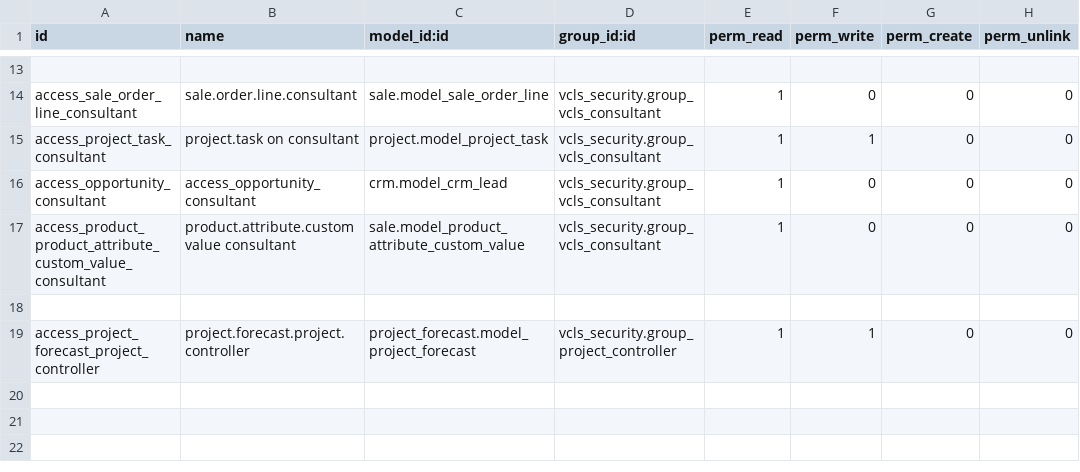
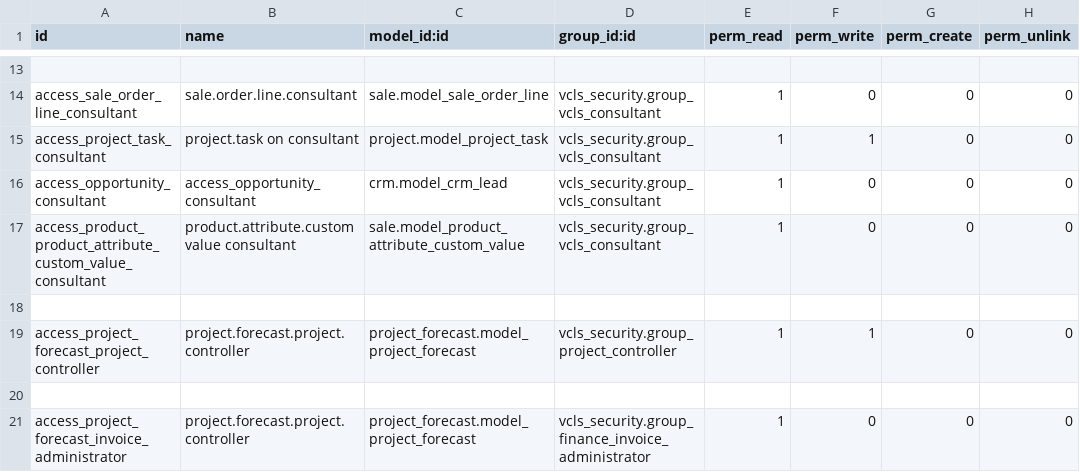
Before and after one commit to suningwz/odoo-vcls-module, a CSV file: vcls_security/security/ir.model.access.csv, drawn as a sheet; only a part is shown, gaps mark what is left out; the diff names each change by its address in the sheet, - before the commit and + after, or states it on an @@ line.

```diff
--- a/vcls_security/security/ir.model.access.csv
+++ b/vcls_security/security/ir.model.access.csv
+row 20: (empty)
+row 21: access_project_forecast_invoice_administrator | project.forecast.project.controller | project_forecast.model_project_forecast | vcls_security.group_finance_invoice_administrator | 1 | 0 | 0 | 0
```
Also changed, not shown: vcls-crm/security/ir.model.access.csv, vcls-project/security/ir.model.access.csv.
